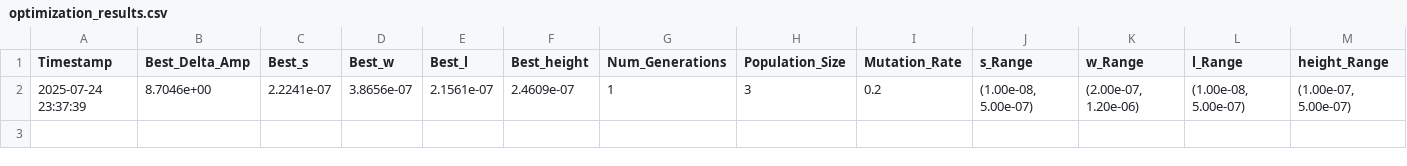
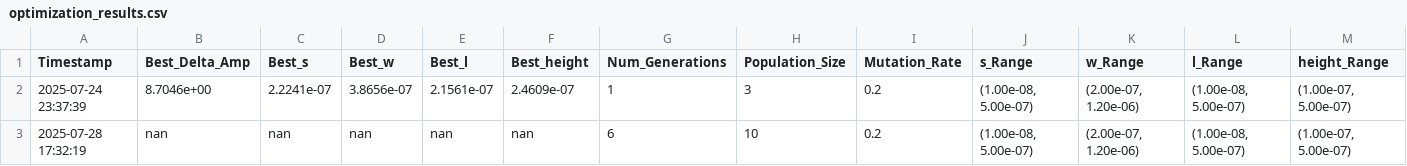
Before and after one commit to LucasTess/metamaterial_guide_otimization, a CSV file: simulation_spectra/optimization_results.csv, drawn as a sheet; only a part is shown; rows hold the shown columns only; the diff names each change by its address in the sheet, - before the commit and + after, or states it on an @@ line.

```diff
--- a/simulation_spectra/optimization_results.csv
+++ b/simulation_spectra/optimization_results.csv
+row 3: 2025-07-28 17:32:19 | nan | nan | nan | nan | nan | 6 | 10 | 0.2 | (1.00e-08, 5.00e-07) | (2.00e-07, 1.20e-06) | (1.00e-08, 5.00e-07) | (1.00e-07, 5.00e-07)
```
Also changed, not shown: 3 other files.
